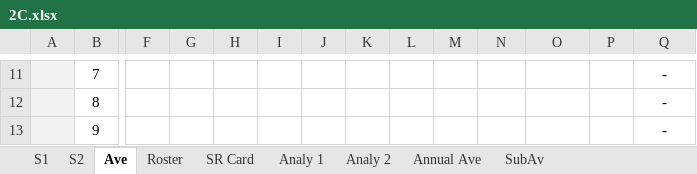
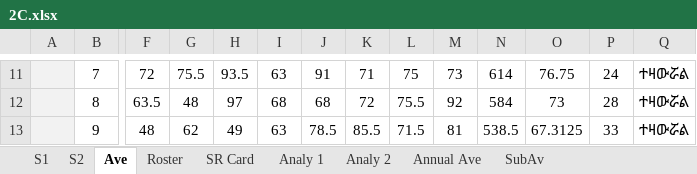
Before and after one commit to eloscod/selam-bot, an Excel workbook: data/2C.xlsx, sheet Ave, drawn as a sheet; only a part is shown, gaps mark what is left out; values as stored, in another font and other column widths than the file's, no borders; conditional formats not drawn; the diff covers the shown part only; the diff names each change by its address in the sheet, - before the commit and + after, or states it on an @@ line.

```diff
--- a/data/2C.xlsx (sheet Ave)
+++ b/data/2C.xlsx (sheet Ave)
-F11: (empty)
+F11: 72
-G11: (empty)
+G11: 75.5
-H11: (empty)
+H11: 93.5
-I11: (empty)
+I11: 63
-J11: (empty)
+J11: 91
-K11: (empty)
+K11: 71
-L11: (empty)
+L11: 75
-M11: (empty)
+M11: 73
-N11: (empty)
+N11: 614
-O11: (empty)
+O11: 76.75
-P11: (empty)
+P11: 24
-Q11:Q13: -
+Q11:Q13: ተዛውሯል
-F12: (empty)
+F12: 63.5
-G12: (empty)
+G12: 48
-H12: (empty)
+H12: 97
-I12: (empty)
+I12: 68
-J12: (empty)
+J12: 68
-K12: (empty)
+K12: 72
-L12: (empty)
+L12: 75.5
-M12: (empty)
+M12: 92
-N12: (empty)
+N12: 584
-O12: (empty)
+O12: 73
-P12: (empty)
+P12: 28
-F13: (empty)
+F13: 48
-G13: (empty)
+G13: 62
-H13: (empty)
+H13: 49
-I13: (empty)
+I13: 63
-J13: (empty)
+J13: 78.5
-K13: (empty)
+K13: 85.5
-L13: (empty)
+L13: 71.5
-M13: (empty)
+M13: 81
-N13: (empty)
+N13: 538.5
-O13: (empty)
+O13: 67.3125
-P13: (empty)
+P13: 33
```
Also changed, not shown: 468 edited cells elsewhere in this sheet, sheet Roster, sheet SR Card, sheet S2, sheet Analy 2, sheet Annual Ave, sheet SubAv, formulas that keep their value, hidden cells.
